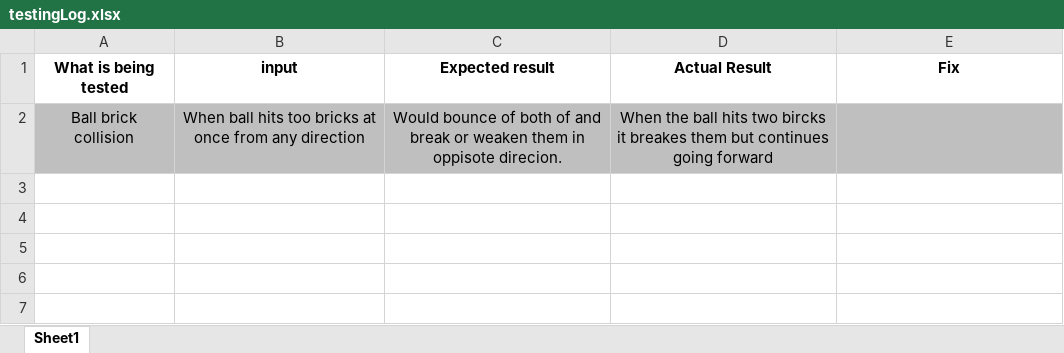
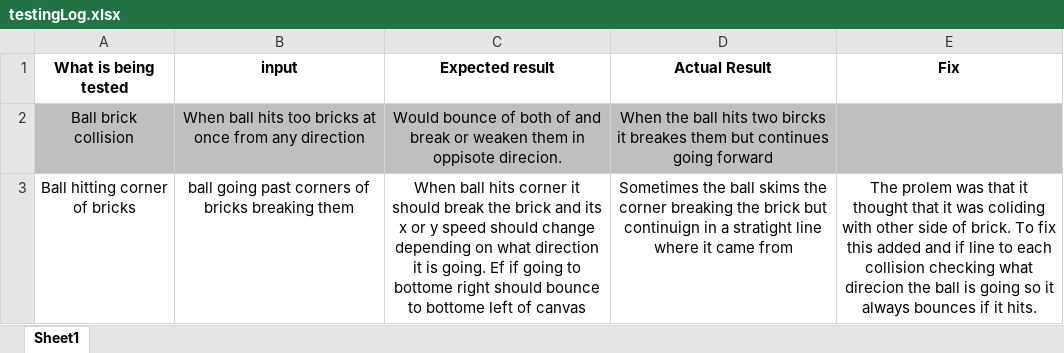
Before and after one commit to Bradskine/Programming-L2, an Excel workbook: testingLog.xlsx, sheet Sheet1, drawn as a sheet; values as stored, in another font and other column widths than the file's, no borders; the diff names each change by its address in the sheet, - before the commit and + after, or states it on an @@ line.

Commit message:
Add files via upload
Made it so that ball can bounce off paddle. Fixed glitch where ball would break bricks at corners but continue going In the same direction

```diff
--- a/testingLog.xlsx (sheet Sheet1)
+++ b/testingLog.xlsx (sheet Sheet1)
+row 3: Ball hitting corner of bricks | ball going past corners of bricks breaking them | When ball hits corner it should break the brick and its x or y speed should change depending on what direction it is going. Ef if going to bottome right should bounce to bottome left of canvas | Sometimes the ball skims the corner breaking the brick but continuign in a stratight line where it came from | The prolem was that it thought that it was coliding with other side of brick. To fix this added and if line to each collision checking what direcion the ball is going so it always bounces if it hits.
```
Also changed, not shown: 1 other file.
